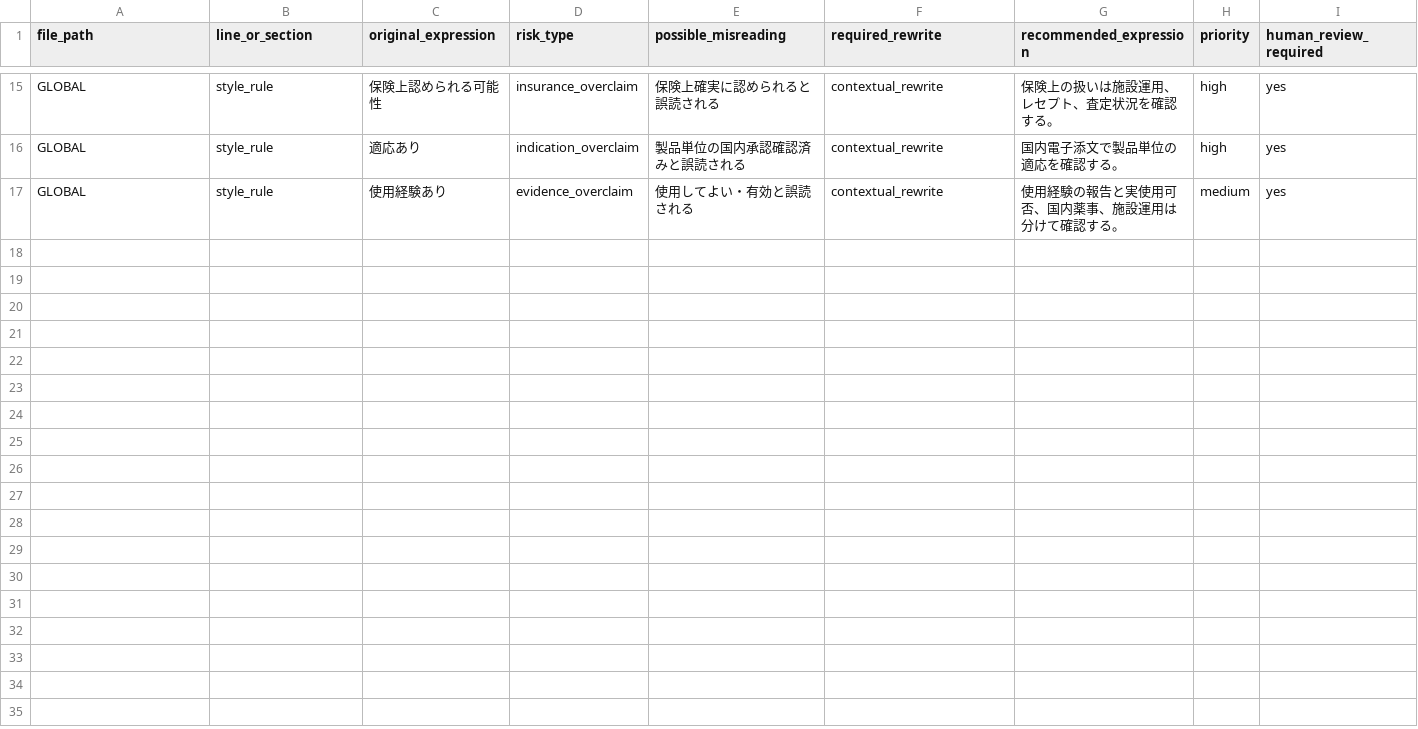
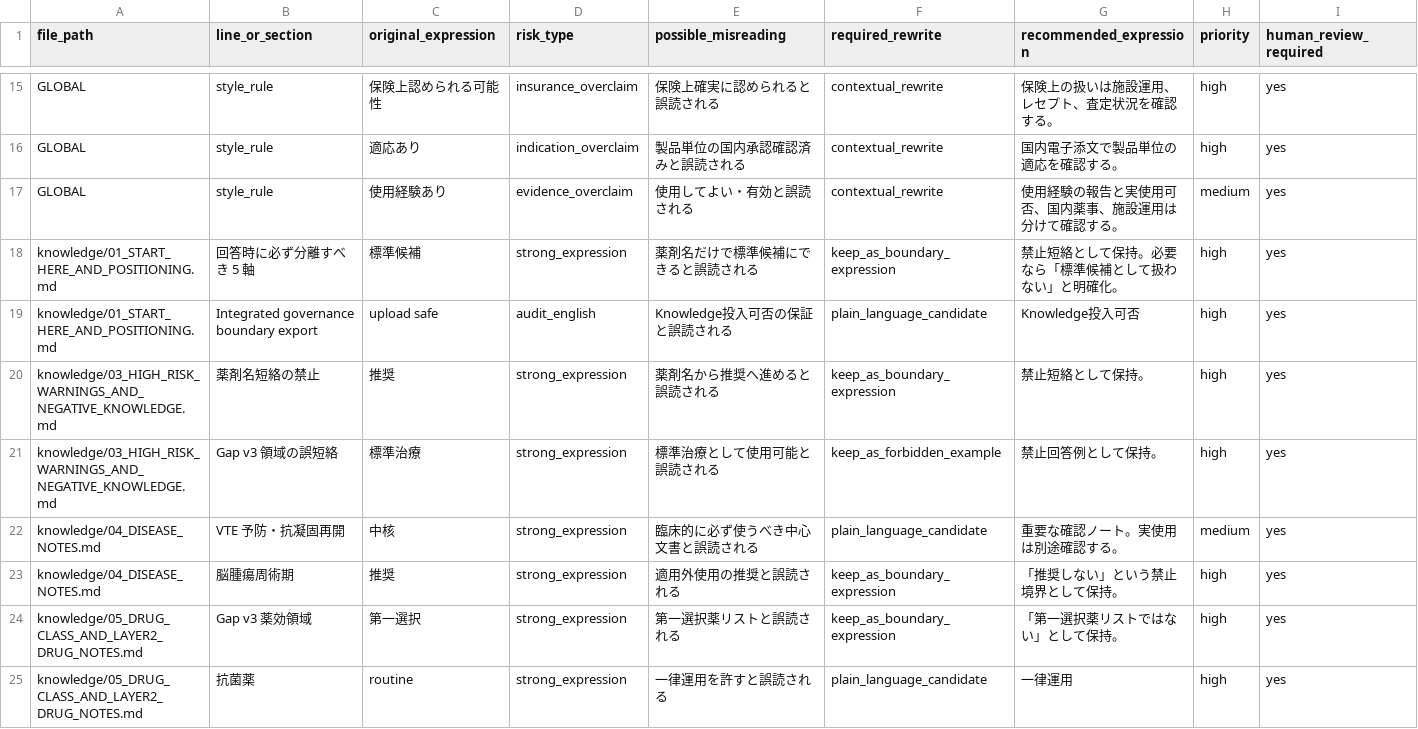
Before and after one commit to yskfuji61/neurosurgery_qc_package, a CSV file: derived/custom_gpt_knowledge_package/audit/japanese_expression_risk_ledger.csv, drawn as a sheet; only a part is shown, gaps mark what is left out; rows hold the shown columns only; the diff covers the shown part only; the diff names each change by its address in the sheet, - before the commit and + after, or states it on an @@ line.

```diff
--- a/derived/custom_gpt_knowledge_package/audit/japanese_expression_risk_ledger.csv
+++ b/derived/custom_gpt_knowledge_package/audit/japanese_expression_risk_ledger.csv
+row 18: knowledge/01_START_HERE_AND_POSITIONING.md | 回答時に必ず分離すべき 5 軸 | 標準候補 | strong_expression | 薬剤名だけで標準候補にできると誤読される | keep_as_boundary_expression | 禁止短絡として保持。必要なら「標準候補として扱わない」と明確化。 | high | yes
+row 19: knowledge/01_START_HERE_AND_POSITIONING.md | Integrated governance boundary export | upload safe | audit_english | Knowledge投入可否の保証と誤読される | plain_language_candidate | Knowledge投入可否 | high | yes
+row 20: knowledge/03_HIGH_RISK_WARNINGS_AND_NEGATIVE_KNOWLEDGE.md | 薬剤名短絡の禁止 | 推奨 | strong_expression | 薬剤名から推奨へ進めると誤読される | keep_as_boundary_expression | 禁止短絡として保持。 | high | yes
+row 21: knowledge/03_HIGH_RISK_WARNINGS_AND_NEGATIVE_KNOWLEDGE.md | Gap v3 領域の誤短絡 | 標準治療 | strong_expression | 標準治療として使用可能と誤読される | keep_as_forbidden_example | 禁止回答例として保持。 | high | yes
+row 22: knowledge/04_DISEASE_NOTES.md | VTE 予防・抗凝固再開 | 中核 | strong_expression | 臨床的に必ず使うべき中心文書と誤読される | plain_language_candidate | 重要な確認ノート。実使用は別途確認する。 | medium | yes
+row 23: knowledge/04_DISEASE_NOTES.md | 脳腫瘍周術期 | 推奨 | strong_expression | 適用外使用の推奨と誤読される | keep_as_boundary_expression | 「推奨しない」という禁止境界として保持。 | high | yes
+row 24: knowledge/05_DRUG_CLASS_AND_LAYER2_DRUG_NOTES.md | Gap v3 薬効領域 | 第一選択 | strong_expression | 第一選択薬リストと誤読される | keep_as_boundary_expression | 「第一選択薬リストではない」として保持。 | high | yes
+row 25: knowledge/05_DRUG_CLASS_AND_LAYER2_DRUG_NOTES.md | 抗菌薬 | routine | strong_expression | 一律運用を許すと誤読される | plain_language_candidate | 一律運用 | high | yes
```
Also changed, not shown: 7 added rows elsewhere in this file, derived/custom_gpt_knowledge_package/manifest/custom_gpt_upload_manifest.csv, 19 other files.
